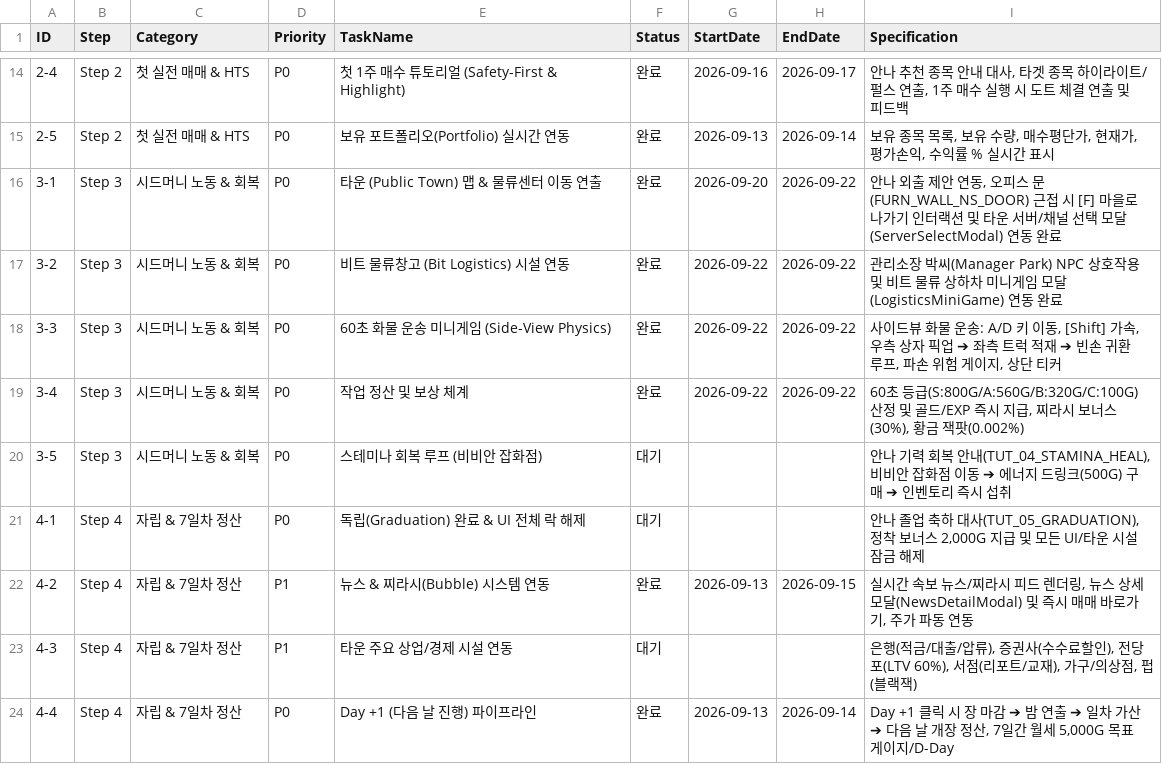
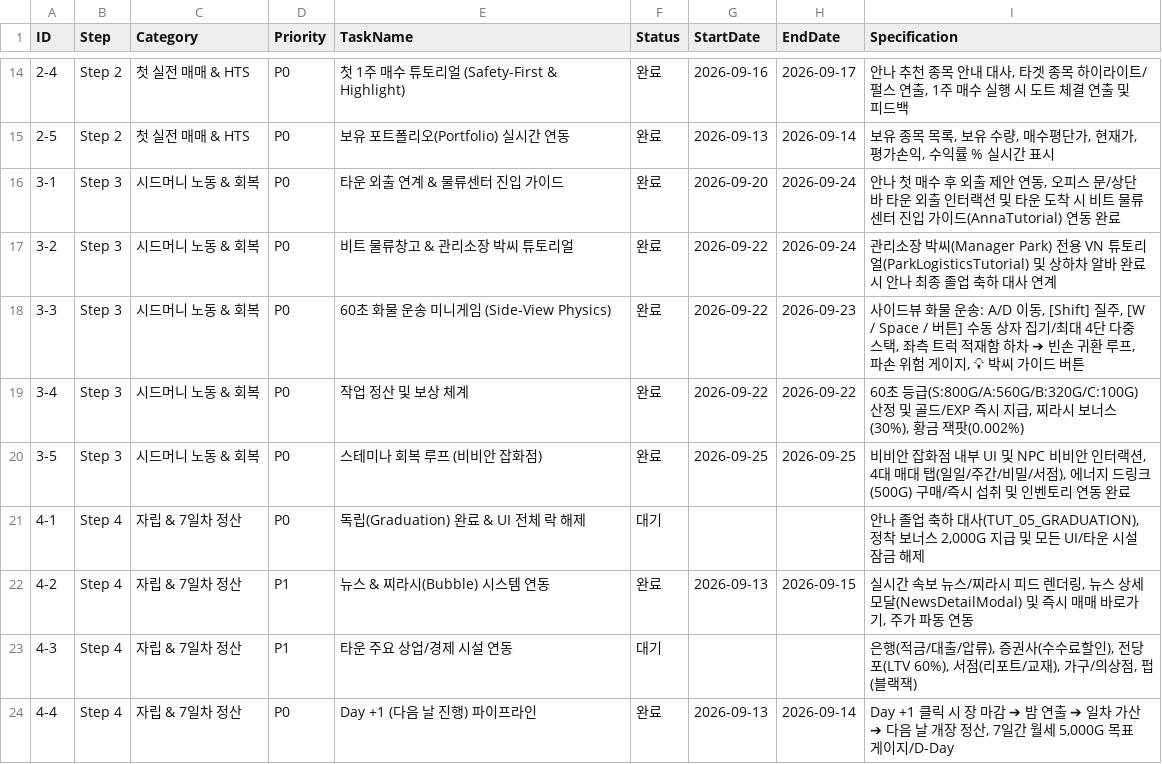
Before and after one commit to bogeulbogeul/StockWars, a CSV file: Docs/DEMO_CHECKLIST.csv, drawn as a sheet; only a part is shown, gaps mark what is left out.

Commit message:
docs: add master art style guide, code modularization standards, and update demo checklist

```diff
--- a/Docs/DEMO_CHECKLIST.csv
+++ b/Docs/DEMO_CHECKLIST.csv
@@ -15,7 +15,7 @@
 "2-5","Step 2","첫 실전 매매 & HTS","P0","보유 포트폴리오(Portfolio) 실시간 연동","완료","2026-09-13","2026-09-14","보유 종목 목록, 보유 수량, 매수평단가, 현재가, 평가손익, 수익률 % 실시간 표시"
-"3-1","Step 3","시드머니 노동 & 회복","P0","타운 (Public Town) 맵 & 물류센터 이동 연출","완료","2026-09-20","2026-09-22","안나 외출 제안 연동, 오피스 문(FURN_WALL_NS_DOOR) 근접 시 [F] 마을로 나가기 인터랙션 및 타운 서버/채널 선택 모달(ServerSelectModal) 연동 완료"
-"3-2","Step 3","시드머니 노동 & 회복","P0","비트 물류창고 (Bit Logistics) 시설 연동","완료","2026-09-22","2026-09-22","관리소장 박씨(Manager Park) NPC 상호작용 및 비트 물류 상하차 미니게임 모달(LogisticsMiniGame) 연동 완료"
-"3-3","Step 3","시드머니 노동 & 회복","P0","60초 화물 운송 미니게임 (Side-View Physics)","완료","2026-09-22","2026-09-22","사이드뷰 화물 운송: A/D 키 이동, [Shift] 가속, 우측 상자 픽업 ➔ 좌측 트럭 적재 ➔ 빈손 귀환 루프, 파손 위험 게이지, 상단 티커"
+"3-1","Step 3","시드머니 노동 & 회복","P0","타운 외출 연계 & 물류센터 진입 가이드","완료","2026-09-20","2026-09-24","안나 첫 매수 후 외출 제안 연동, 오피스 문/상단바 타운 외출 인터랙션 및 타운 도착 시 비트 물류센터 진입 가이드(AnnaTutorial) 연동 완료"
+"3-2","Step 3","시드머니 노동 & 회복","P0","비트 물류창고 & 관리소장 박씨 튜토리얼","완료","2026-09-22","2026-09-24","관리소장 박씨(Manager Park) 전용 VN 튜토리얼(ParkLogisticsTutorial) 및 상하차 알바 완료 시 안나 최종 졸업 축하 대사 연계"
+"3-3","Step 3","시드머니 노동 & 회복","P0","60초 화물 운송 미니게임 (Side-View Physics)","완료","2026-09-22","2026-09-23","사이드뷰 화물 운송: A/D 이동, [Shift] 질주, [W / Space / 버튼] 수동 상자 집기/최대 4단 다중 스택, 좌측 트럭 적재함 하차 ➔ 빈손 귀환 루프, 파손 위험 게이지, 💡 박씨 가이드 버튼"
 "3-4","Step 3","시드머니 노동 & 회복","P0","작업 정산 및 보상 체계","완료","2026-09-22","2026-09-22","60초 등급(S:800G/A:560G/B:320G/C:100G) 산정 및 골드/EXP 즉시 지급, 찌라시 보너스(30%), 황금 잭팟(0.002%)"
-"3-5","Step 3","시드머니 노동 & 회복","P0","스테미나 회복 루프 (비비안 잡화점)","대기","","","안나 기력 회복 안내(TUT_04_STAMINA_HEAL), 비비안 잡화점 이동 ➔ 에너지 드링크(500G) 구매 ➔ 인벤토리 즉시 섭취"
+"3-5","Step 3","시드머니 노동 & 회복","P0","스테미나 회복 루프 (비비안 잡화점)","완료","2026-09-25","2026-09-25","비비안 잡화점 내부 UI 및 NPC 비비안 인터랙션, 4대 매대 탭(일일/주간/비밀/서점), 에너지 드링크(500G) 구매/즉시 섭취 및 인벤토리 연동 완료"
 "4-1","Step 4","자립 & 7일차 정산","P0","독립(Graduation) 완료 & UI 전체 락 해제","대기","","","안나 졸업 축하 대사(TUT_05_GRADUATION), 정착 보너스 2,000G 지급 및 모든 UI/타운 시설 잠금 해제"
```
Also changed, not shown: 5 other files.
